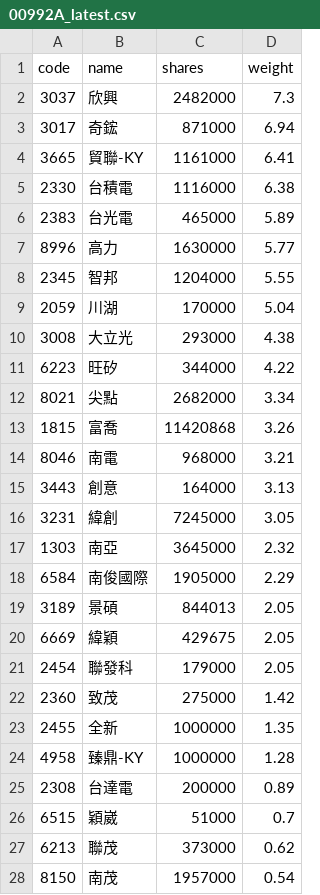
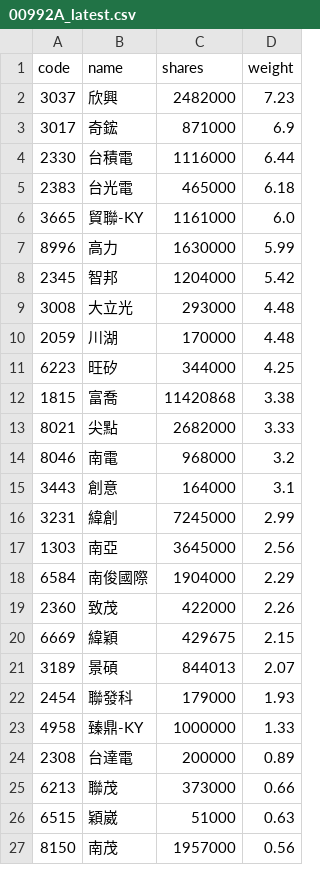
Before and after one commit to 4ru1013/capital-etf-00992a-portfolio, a CSV file: data/out/holdings/00992A_latest.csv, drawn as a sheet; only a part is shown; the diff covers the shown part only.

```diff
--- a/data/out/holdings/00992A_latest.csv
+++ b/data/out/holdings/00992A_latest.csv
@@ -1,28 +1,27 @@
 code,name,shares,weight
-3037,欣興,2482000,7.3
-3017,奇鋐,871000,6.94
-3665,貿聯-KY,1161000,6.41
-2330,台積電,1116000,6.38
-2383,台光電,465000,5.89
-8996,高力,1630000,5.77
-2345,智邦,1204000,5.55
-2059,川湖,170000,5.04
-3008,大立光,293000,4.38
-6223,旺矽,344000,4.22
-8021,尖點,2682000,3.34
-1815,富喬,11420868,3.26
-8046,南電,968000,3.21
-3443,創意,164000,3.13
-3231,緯創,7245000,3.05
-1303,南亞,3645000,2.32
-6584,南俊國際,1905000,2.29
-3189,景碩,844013,2.05
-6669,緯穎,429675,2.05
-2454,聯發科,179000,2.05
-2360,致茂,275000,1.42
-2455,全新,1000000,1.35
-4958,臻鼎-KY,1000000,1.28
+3037,欣興,2482000,7.23
+3017,奇鋐,871000,6.9
+2330,台積電,1116000,6.44
+2383,台光電,465000,6.18
+3665,貿聯-KY,1161000,6.0
+8996,高力,1630000,5.99
+2345,智邦,1204000,5.42
+3008,大立光,293000,4.48
+2059,川湖,170000,4.48
+6223,旺矽,344000,4.25
+1815,富喬,11420868,3.38
+8021,尖點,2682000,3.33
+8046,南電,968000,3.2
+3443,創意,164000,3.1
+3231,緯創,7245000,2.99
+1303,南亞,3645000,2.56
+6584,南俊國際,1904000,2.29
+2360,致茂,422000,2.26
+6669,緯穎,429675,2.15
+3189,景碩,844013,2.07
+2454,聯發科,179000,1.93
+4958,臻鼎-KY,1000000,1.33
 2308,台達電,200000,0.89
-6515,穎崴,51000,0.7
-6213,聯茂,373000,0.62
-8150,南茂,1957000,0.54
+6213,聯茂,373000,0.66
+6515,穎崴,51000,0.63
+8150,南茂,1957000,0.56
```
Also changed, not shown: 5 added rows, 5 removed rows and 5 edited cells elsewhere in this file, 4 other files.
